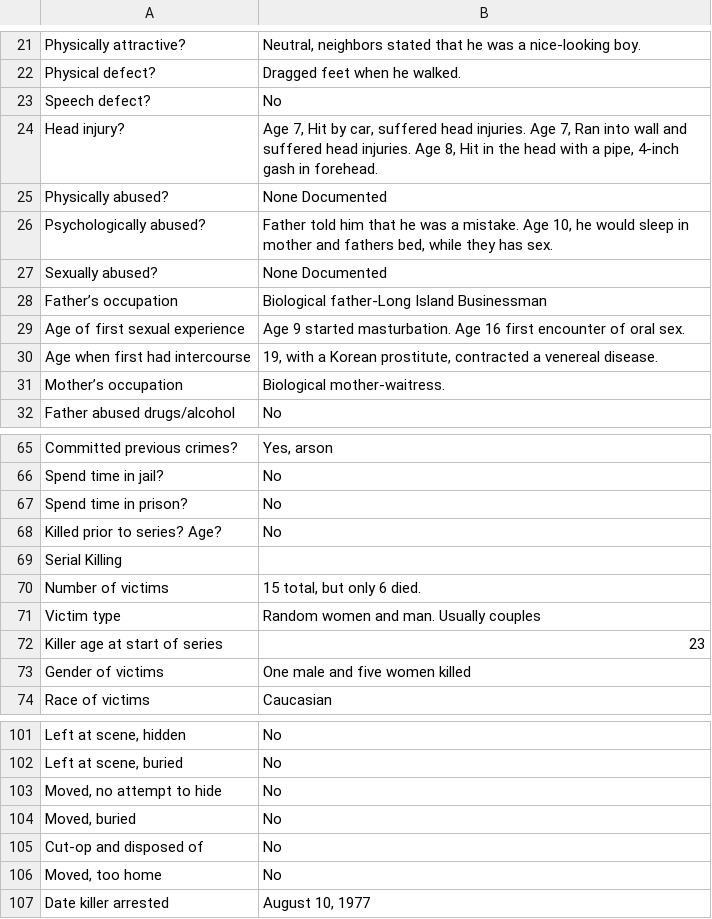
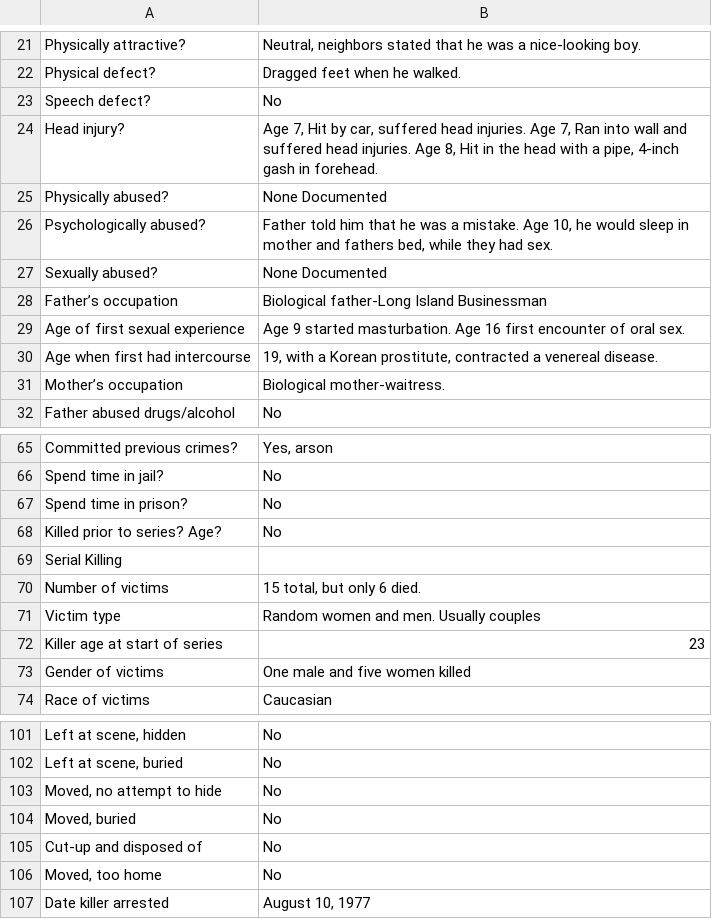
Before and after one commit to ajithksenthil/CrimeArchetypes, a CSV file: mnt/data/csv/Type2_Berkowitz_David.csv, drawn as a sheet; only a part is shown, gaps mark what is left out; the diff names each change by its address in the sheet, - before the commit and + after, or states it on an @@ line.

Commit message:
Cleaned_Type2_Berkowitz_David.csv
Corrected some quotes, typos

```diff
--- a/mnt/data/csv/Type2_Berkowitz_David.csv
+++ b/mnt/data/csv/Type2_Berkowitz_David.csv
-B26: …while they has sex.
+B26: …while they had sex.
-B71: Random women and man. Usually couples
+B71: Random women and men. Usually couples
-A105: Cut-op and disposed of
+A105: Cut-up and disposed of
```
